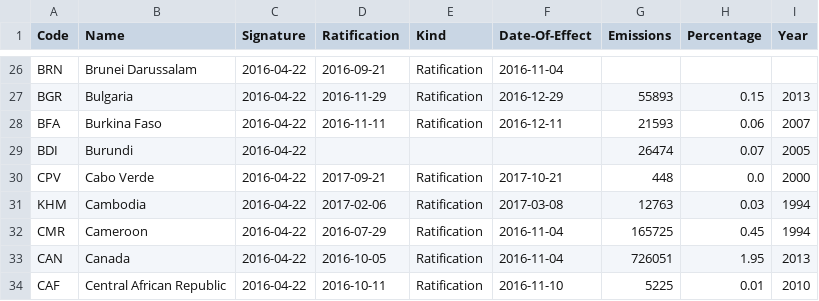
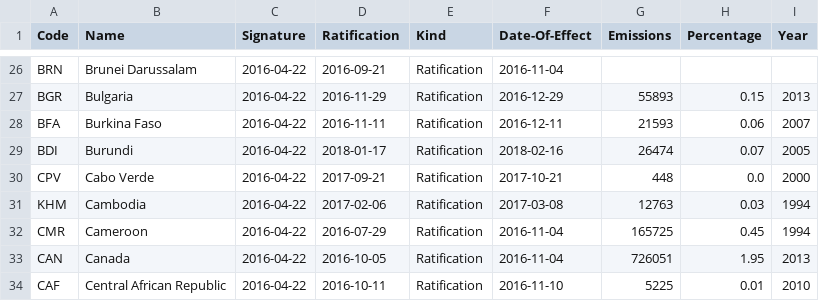
Before and after one commit to openclimatedata/paris-agreement-entry-into-force, a CSV file: data/paris-agreement-entry-into-force.csv, drawn as a sheet; only a part is shown, gaps mark what is left out.

Commit message:
Update with Burundi

```diff
--- a/data/paris-agreement-entry-into-force.csv
+++ b/data/paris-agreement-entry-into-force.csv
@@ -28,3 +28,3 @@ BGR,Bulgaria,2016-04-22,2016-11-29,Ratification,2016-12-29,55893,0.15,2013
 BFA,Burkina Faso,2016-04-22,2016-11-11,Ratification,2016-12-11,21593,0.06,2007
-BDI,Burundi,2016-04-22,,,,26474,0.07,2005
+BDI,Burundi,2016-04-22,2018-01-17,Ratification,2018-02-16,26474,0.07,2005
 CPV,Cabo Verde,2016-04-22,2017-09-21,Ratification,2017-10-21,448,0.0,2000
```
